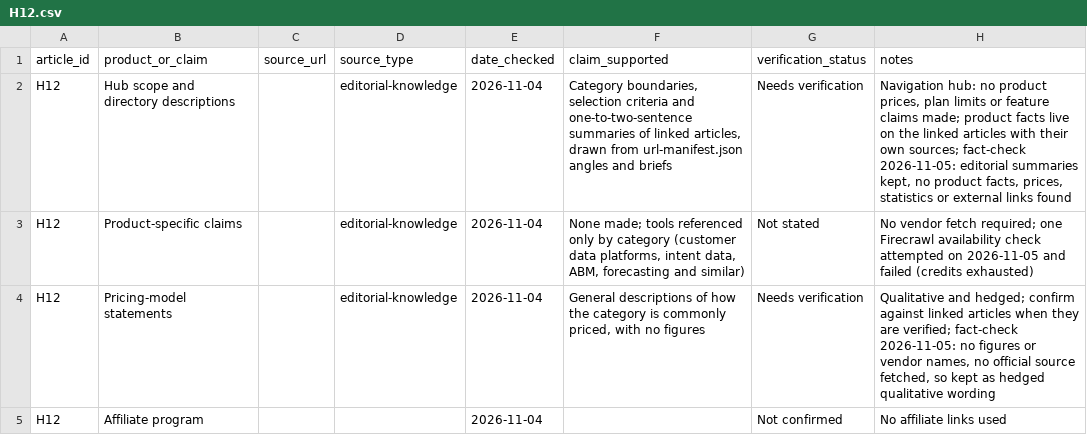
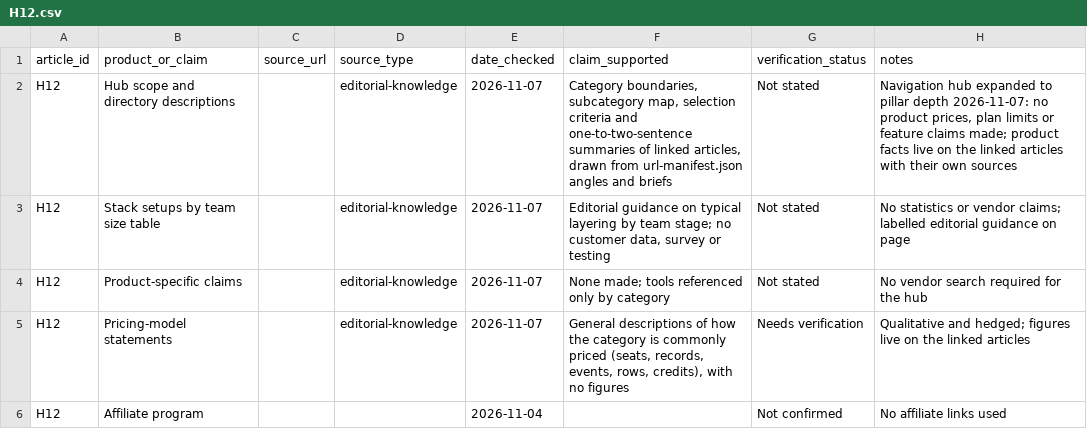
Before and after one commit to amitsinghs98/11-Microservice, a CSV file: growth-software-content-blueprint/strategy/research/H12.csv, drawn as a sheet.

```diff
--- a/growth-software-content-blueprint/strategy/research/H12.csv
+++ b/growth-software-content-blueprint/strategy/research/H12.csv
@@ -1,5 +1,6 @@
 article_id,product_or_claim,source_url,source_type,date_checked,claim_supported,verification_status,notes
-H12,Hub scope and directory descriptions,,editorial-knowledge,2026-11-04,"Category boundaries, selection criteria and one-to-two-sentence summaries of linked articles, drawn from url-manifest.json angles and briefs",Needs verification,"Navigation hub: no product prices, plan limits or feature claims made; product facts live on the linked articles with their own sources; fact-check 2026-11-05: editorial summaries kept, no product facts, prices, statistics or external links found"
-H12,Product-specific claims,,editorial-knowledge,2026-11-04,"None made; tools referenced only by category (customer data platforms, intent data, ABM, forecasting and similar)",Not stated,No vendor fetch required; one Firecrawl availability check attempted on 2026-11-05 and failed (credits exhausted)
-H12,Pricing-model statements,,editorial-knowledge,2026-11-04,"General descriptions of how the category is commonly priced, with no figures",Needs verification,"Qualitative and hedged; confirm against linked articles when they are verified; fact-check 2026-11-05: no figures or vendor names, no official source fetched, so kept as hedged qualitative wording"
+H12,Hub scope and directory descriptions,,editorial-knowledge,2026-11-07,"Category boundaries, subcategory map, selection criteria and one-to-two-sentence summaries of linked articles, drawn from url-manifest.json angles and briefs",Not stated,"Navigation hub expanded to pillar depth 2026-11-07: no product prices, plan limits or feature claims made; product facts live on the linked articles with their own sources"
+H12,Stack setups by team size table,,editorial-knowledge,2026-11-07,"Editorial guidance on typical layering by team stage; no customer data, survey or testing",Not stated,No statistics or vendor claims; labelled editorial guidance on page
+H12,Product-specific claims,,editorial-knowledge,2026-11-07,"None made; tools referenced only by category",Not stated,No vendor search required for the hub
+H12,Pricing-model statements,,editorial-knowledge,2026-11-07,"General descriptions of how the category is commonly priced (seats, records, events, rows, credits), with no figures",Needs verification,Qualitative and hedged; figures live on the linked articles
 H12,Affiliate program,,,2026-11-04,,Not confirmed,No affiliate links used
```
Also changed, not shown: growth-software-content-blueprint/strategy/research/A221.csv, 18 other files.
